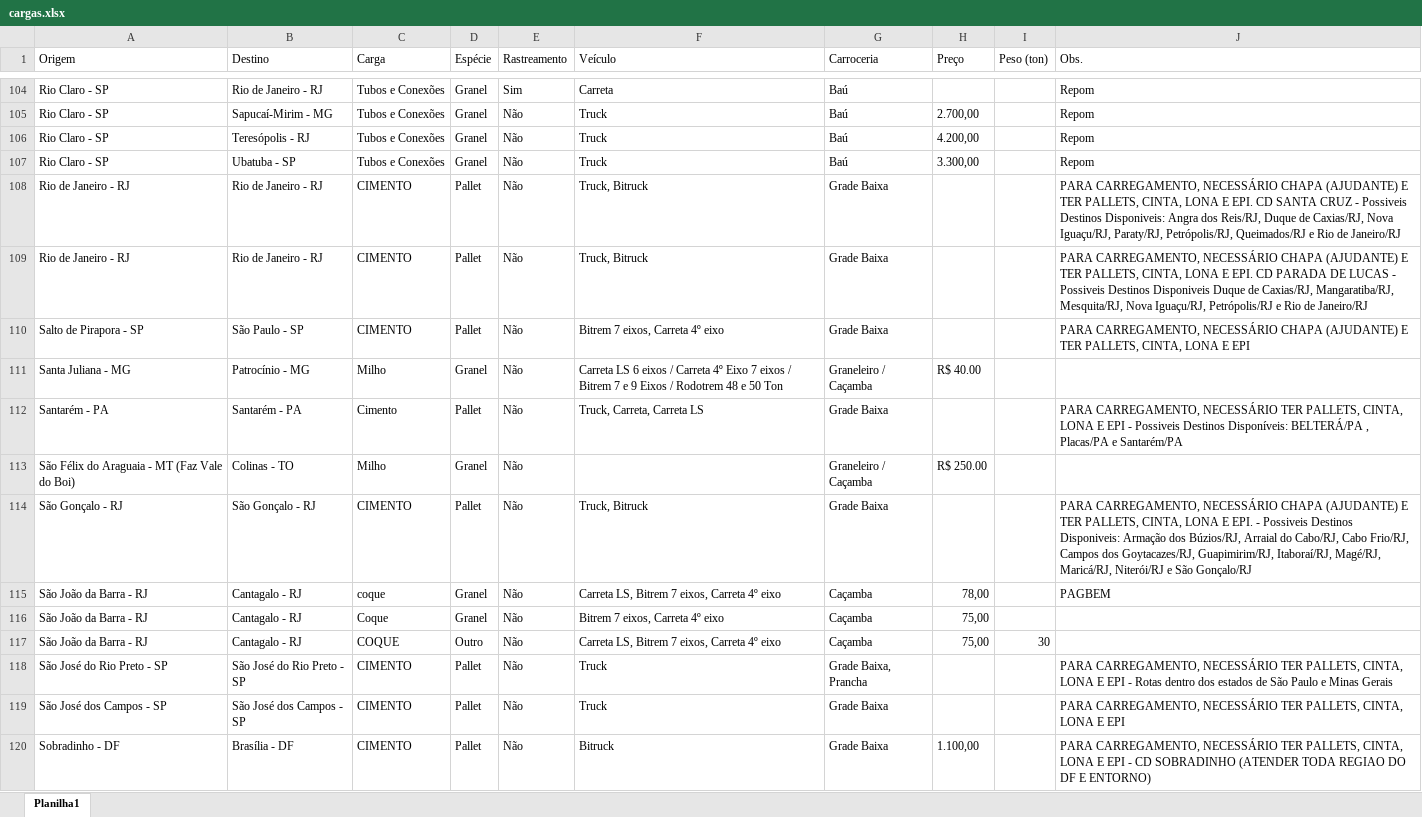
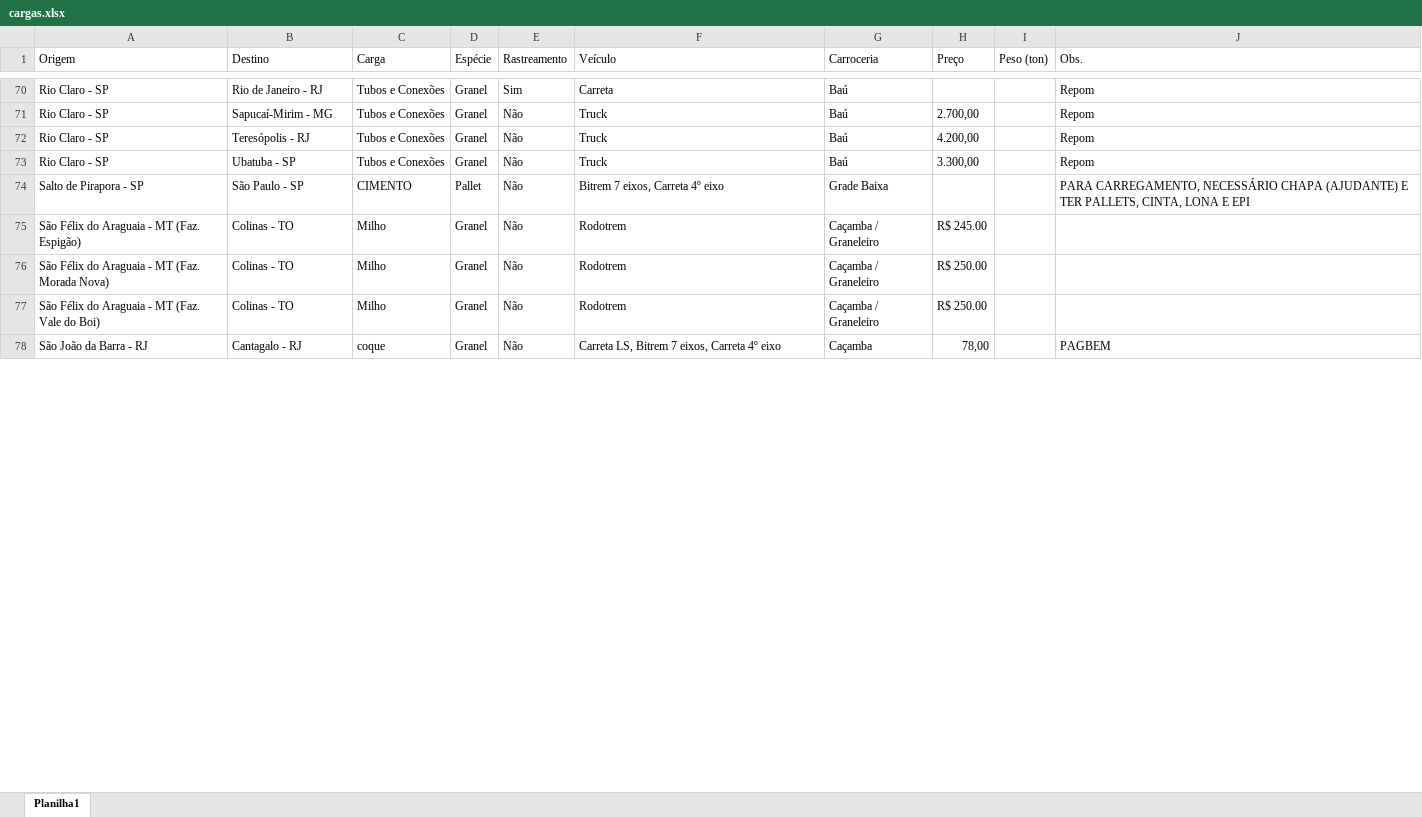
Before and after one commit to jfilhoempresarial-ops/tr.alienigenaV5, an Excel workbook: scripts/cargas.xlsx, sheet Planilha1, drawn as a sheet; only a part is shown, gaps mark what is left out; values as stored, in another font and other column widths than the file's, no cell formats; removed rows and columns are numbered as before the commit, all else as after; the diff covers the shown part only; the diff names each change by its address in the sheet, - before the commit and + after, or states it on an @@ line.

```diff
--- a/scripts/cargas.xlsx (sheet Planilha1)
+++ b/scripts/cargas.xlsx (sheet Planilha1)
-row 108: Rio de Janeiro - RJ | Rio de Janeiro - RJ | CIMENTO | Pallet | Não | Truck, Bitruck | Grade Baixa |  |  | PARA CARREGAMENTO, NECESSÁRIO CHAPA (AJUDANTE) E TER PALLETS, CINTA, LONA E EPI. CD SANTA CRUZ - Possiveis Destinos Disponiveis: Angra dos Reis/RJ, Duque de Caxias/RJ, Nova Iguaçu/RJ, Paraty/RJ, Petrópolis/RJ, Queimados/RJ e Rio de Janeiro/RJ
-row 109: Rio de Janeiro - RJ | Rio de Janeiro - RJ | CIMENTO | Pallet | Não | Truck, Bitruck | Grade Baixa |  |  | PARA CARREGAMENTO, NECESSÁRIO CHAPA (AJUDANTE) E TER PALLETS, CINTA, LONA E EPI. CD PARADA DE LUCAS - Possiveis Destinos Disponiveis Duque de Caxias/RJ, Mangaratiba/RJ, Mesquita/RJ, Nova Iguaçu/RJ, Petrópolis/RJ e Rio de Janeiro/RJ
-A75 (Origem): Santa Juliana - MG
+A75 (Origem): São Félix do Araguaia - MT (Faz. Espigão)
-B75 (Destino): Patrocínio - MG
+B75 (Destino): Colinas - TO
-F75 (Veículo): Carreta LS 6 eixos / Carreta 4º Eixo 7 eixos / Bitrem 7 e 9 Eixos / Rodotrem 48 e 50 Ton
+F75 (Veículo): Rodotrem
-G75 (Carroceria): Graneleiro / Caçamba
+G75 (Carroceria): Caçamba / Graneleiro
-H75 (Preço): R$ 40.00
+H75 (Preço): R$ 245.00
-row 112: Santarém - PA | Santarém - PA | Cimento | Pallet | Não | Truck, Carreta, Carreta LS | Grade Baixa |  |  | PARA CARREGAMENTO, NECESSÁRIO TER PALLETS, CINTA, LONA E EPI - Possiveis Destinos Disponíveis: BELTERÁ/PA , Placas/PA e Santarém/PA
+row 76: São Félix do Araguaia - MT (Faz. Morada Nova) | Colinas - TO | Milho | Granel | Não | Rodotrem | Caçamba / Graneleiro | R$ 250.00
-A77 (Origem): São Félix do Araguaia - MT (Faz Vale do Boi)
+A77 (Origem): São Félix do Araguaia - MT (Faz. Vale do Boi)
-F77 (Veículo): (empty)
+F77 (Veículo): Rodotrem
-G77 (Carroceria): Graneleiro / Caçamba
+G77 (Carroceria): Caçamba / Graneleiro
-row 114: São Gonçalo - RJ | São Gonçalo - RJ | CIMENTO | Pallet | Não | Truck, Bitruck | Grade Baixa |  |  | PARA CARREGAMENTO, NECESSÁRIO CHAPA (AJUDANTE) E TER PALLETS, CINTA, LONA E EPI. - Possiveis Destinos Disponiveis: Armação dos Búzios/RJ, Arraial do Cabo/RJ, Cabo Frio/RJ, Campos dos Goytacazes/RJ, Guapimirim/RJ, Itaboraí/RJ, Magé/RJ, Maricá/RJ, Niterói/RJ e São Gonçalo/RJ
-row 116: São João da Barra - RJ | Cantagalo - RJ | Coque | Granel | Não | Bitrem 7 eixos, Carreta 4º eixo | Caçamba | 75,00
-row 117: São João da Barra - RJ | Cantagalo - RJ | COQUE | Outro | Não | Carreta LS, Bitrem 7 eixos, Carreta 4º eixo | Caçamba | 75,00 | 30
-row 118: São José do Rio Preto - SP | São José do Rio Preto - SP | CIMENTO | Pallet | Não | Truck | Grade Baixa, Prancha |  |  | PARA CARREGAMENTO, NECESSÁRIO TER PALLETS, CINTA, LONA E EPI - Rotas dentro dos estados de São Paulo e Minas Gerais
-row 119: São José dos Campos - SP | São José dos Campos - SP | CIMENTO | Pallet | Não | Truck | Grade Baixa |  |  | PARA CARREGAMENTO, NECESSÁRIO TER PALLETS, CINTA, LONA E EPI
-row 120: Sobradinho - DF | Brasília - DF | CIMENTO | Pallet | Não | Bitruck | Grade Baixa | 1.100,00 |  | PARA CARREGAMENTO, NECESSÁRIO TER PALLETS, CINTA, LONA E EPI - CD SOBRADINHO (ATENDER TODA REGIAO DO DF E ENTORNO)
```
Also changed, not shown: 14 added rows, 45 removed rows, 1 moved row and 33 edited cells elsewhere in this sheet, cell formats.
